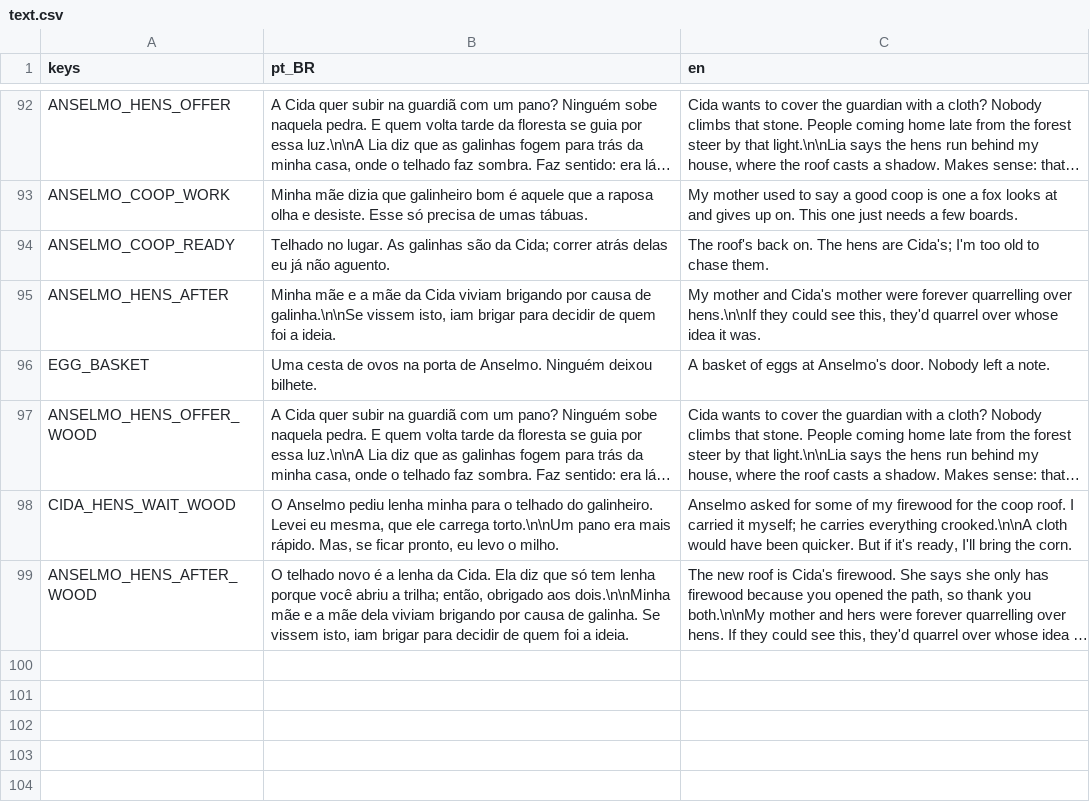
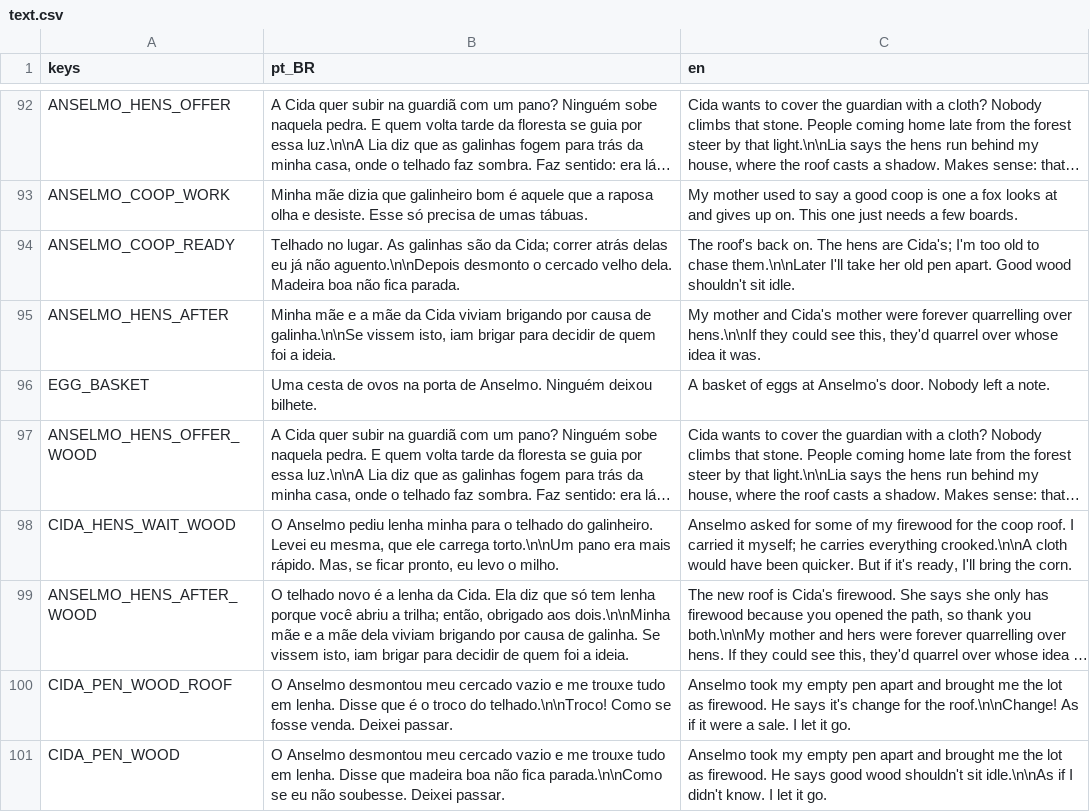
Before and after one commit to Jovinull/Ardovel, a CSV file: locale/text.csv, drawn as a sheet; only a part is shown, gaps mark what is left out; long unchanged cells end in …; the diff names each change by its address in the sheet, - before the commit and + after, or states it on an @@ line.

Commit message:
Let Anselmo turn Cida's empty pen into firewood
The next time the hero walks out after the hens are in, Anselmo takes the
empty pen behind the shop apart and brings Cida its wood: the pen is gone
on return and her pile is whole again if the coop roof used part of it.
He says he will do it while the hens are driven in, and Cida mentions it
once afterwards.

```diff
--- a/locale/text.csv
+++ b/locale/text.csv
-B94 (pt_BR): …já não aguento.
+B94 (pt_BR): …já não aguento.\n\nDepois desmonto o cercado velho dela. Madeira boa não fica parada.
-C94 (en): …to chase them.
+C94 (en): …to chase them.\n\nLater I'll take her old pen apart. Good wood shouldn't sit idle.
+row 100: CIDA_PEN_WOOD_ROOF | O Anselmo desmontou meu cercado vazio e me trouxe tudo em lenha. Disse que é o troco do telhado.\n\nTroco! Como se fosse venda. Deixei passar. | Anselmo took my empty pen apart and brought me the lot as firewood. He says it's change for the roof.\n\nChange! As if it were a sale. I let it go.
+row 101: CIDA_PEN_WOOD | O Anselmo desmontou meu cercado vazio e me trouxe tudo em lenha. Disse que madeira boa não fica parada.\n\nComo se eu não soubesse. Deixei passar. | Anselmo took my empty pen apart and brought me the lot as firewood. He says good wood shouldn't sit idle.\n\nAs if I didn't know. I let it go.
```
Also changed, not shown: 6 other files.
